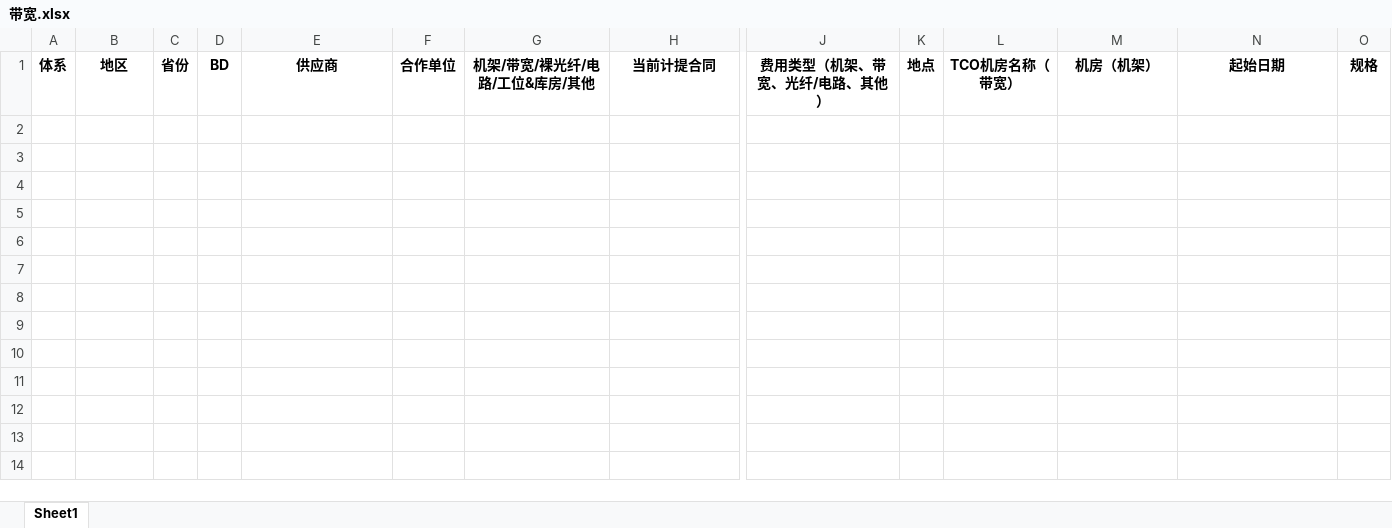
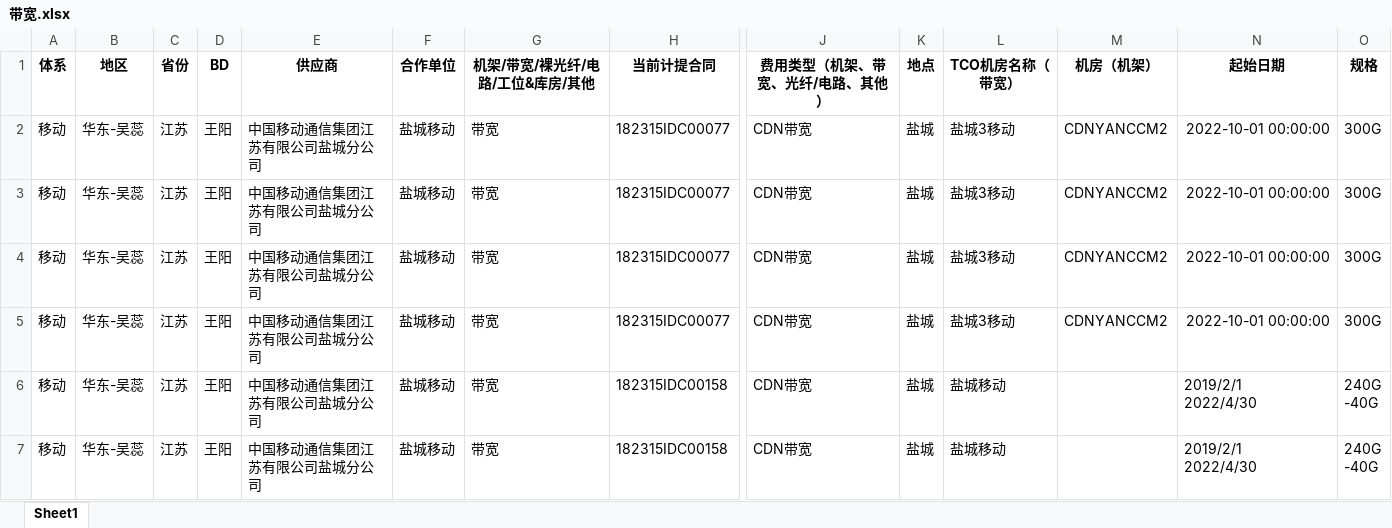
Before and after one commit to LeanZhuang/IDC_toolbox, an Excel workbook: temp/带宽.xlsx, sheet Sheet1, drawn as a sheet; only a part is shown, gaps mark what is left out; values as stored, in another font and other column widths than the file's, no borders; rows hold the shown columns only; ↵ is a line break in a cell; the diff names each change by its address in the sheet, - before the commit and + after, or states it on an @@ line.

```diff
--- a/temp/带宽.xlsx (sheet Sheet1)
+++ b/temp/带宽.xlsx (sheet Sheet1)
+row 2: 移动 | 华东-吴蕊 | 江苏 | 王阳 | 中国移动通信集团江苏有限公司盐城分公司 | 盐城移动 | 带宽 | 182315IDC00077 | CDN带宽 | 盐城 | 盐城3移动 | CDNYANCCM2 | 2022-10-01 00:00:00 | 300G
+row 3: 移动 | 华东-吴蕊 | 江苏 | 王阳 | 中国移动通信集团江苏有限公司盐城分公司 | 盐城移动 | 带宽 | 182315IDC00077 | CDN带宽 | 盐城 | 盐城3移动 | CDNYANCCM2 | 2022-10-01 00:00:00 | 300G
+row 4: 移动 | 华东-吴蕊 | 江苏 | 王阳 | 中国移动通信集团江苏有限公司盐城分公司 | 盐城移动 | 带宽 | 182315IDC00077 | CDN带宽 | 盐城 | 盐城3移动 | CDNYANCCM2 | 2022-10-01 00:00:00 | 300G
+row 5: 移动 | 华东-吴蕊 | 江苏 | 王阳 | 中国移动通信集团江苏有限公司盐城分公司 | 盐城移动 | 带宽 | 182315IDC00077 | CDN带宽 | 盐城 | 盐城3移动 | CDNYANCCM2 | 2022-10-01 00:00:00 | 300G
+row 6: 移动 | 华东-吴蕊 | 江苏 | 王阳 | 中国移动通信集团江苏有限公司盐城分公司 | 盐城移动 | 带宽 | 182315IDC00158 | CDN带宽 | 盐城 | 盐城移动 |  | 2019/2/1 ↵ 2022/4/30 | 240G ↵ -40G
+row 7: 移动 | 华东-吴蕊 | 江苏 | 王阳 | 中国移动通信集团江苏有限公司盐城分公司 | 盐城移动 | 带宽 | 182315IDC00158 | CDN带宽 | 盐城 | 盐城移动 |  | 2019/2/1 ↵ 2022/4/30 | 240G ↵ -40G
```
Also changed, not shown: temp/中间底稿.xlsx, temp/非带宽.xlsx, 1 other file.
